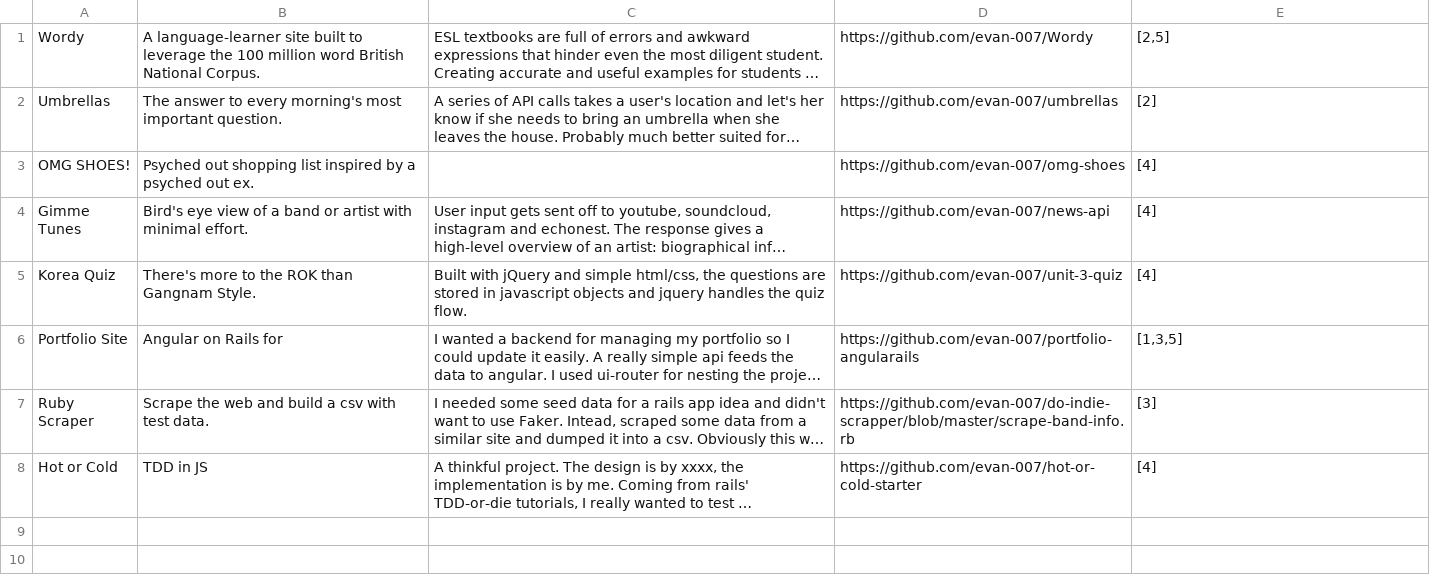
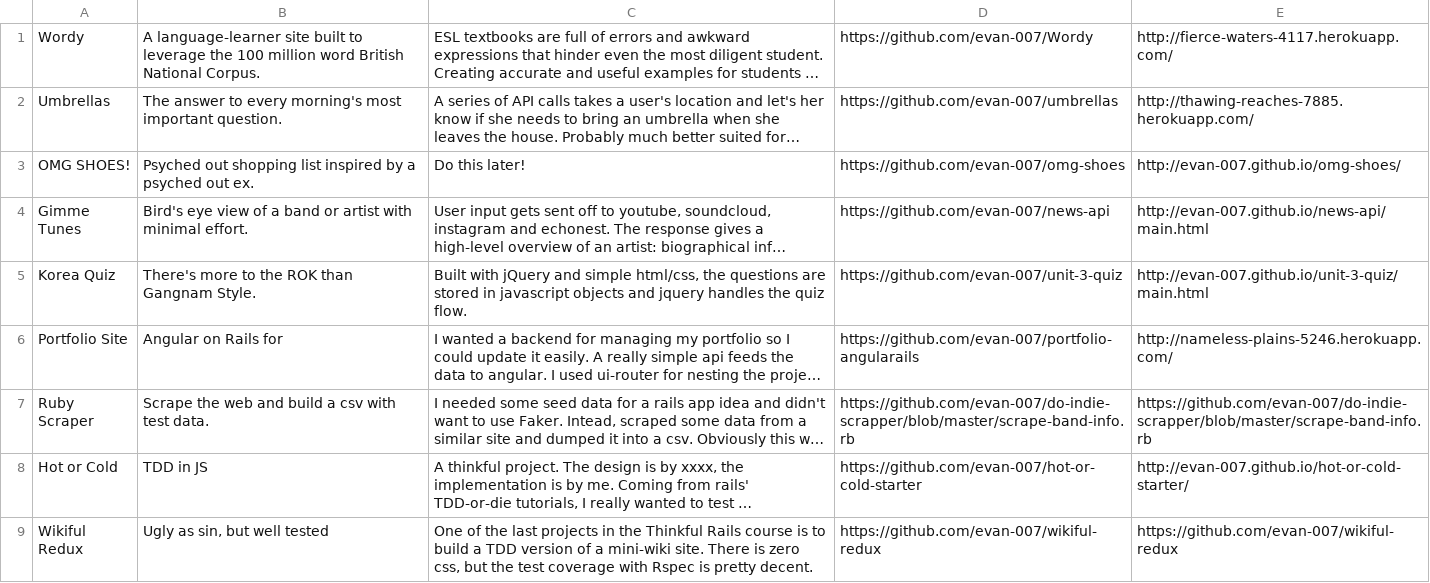
Before and after one commit to evan-007/portfolio-angularails, a CSV file: lib/tasks/portfolio-sites.csv, drawn as a sheet; long unchanged cells end in …; the diff names each change by its address in the sheet, - before the commit and + after, or states it on an @@ line.

```diff
--- a/lib/tasks/portfolio-sites.csv
+++ b/lib/tasks/portfolio-sites.csv
-E1: [2,5]
+E1: http://fierce-waters-4117.herokuapp.com/
-E2: [2]
+E2: http://thawing-reaches-7885.herokuapp.com/
-C3: (empty)
+C3: Do this later!
-E3: [4]
+E3: http://evan-007.github.io/omg-shoes/
-E4: [4]
+E4: http://evan-007.github.io/news-api/main.html
-E5: [4]
+E5: http://evan-007.github.io/unit-3-quiz/main.html
-E6: [1,3,5]
+E6: http://nameless-plains-5246.herokuapp.com/
-E7: [3]
+E7: https://github.com/evan-007/do-indie-scrapper/blob/master/scrape-band-info.rb
-E8: [4]
+E8: http://evan-007.github.io/hot-or-cold-starter/
+row 9: Wikiful Redux | Ugly as sin, but well tested | One of the last projects in the Thinkful Rails course is to build a TDD version of a mini-wiki site. There is zero css, but the test coverage with Rspec is pretty decent. | https://github.com/evan-007/wikiful-redux | https://github.com/evan-007/wikiful-redux
```
Also changed, not shown: 19 other files.
